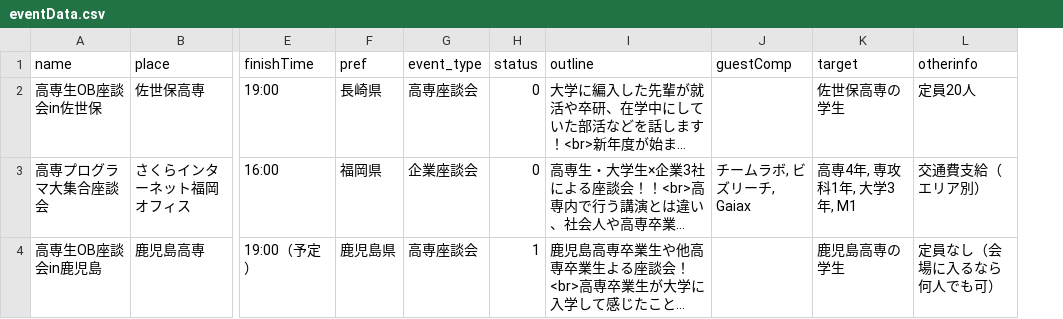
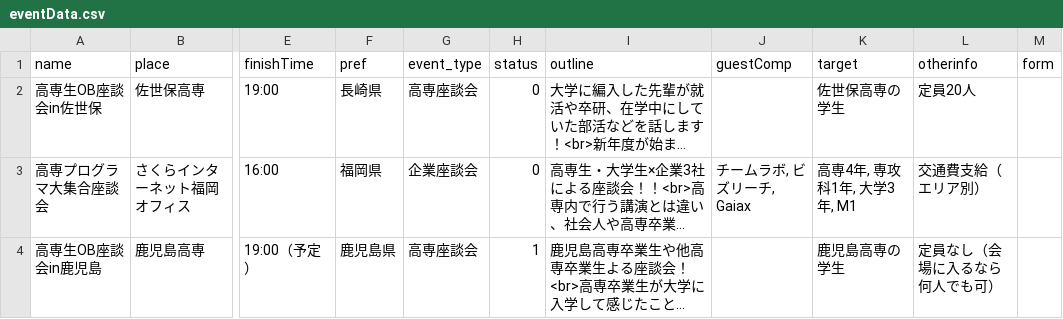
Before and after one commit to quventurets/WUKS_project, a CSV file: db/eventData.csv, drawn as a sheet; only a part is shown, gaps mark what is left out; long unchanged cells end in …; the diff covers the shown part only; the diff names each change by its address in the sheet, - before the commit and + after, or states it on an @@ line.

```diff
--- a/db/eventData.csv
+++ b/db/eventData.csv
+column M (form), empty
```
Also changed, not shown: 1 edited cell elsewhere in this file, 4 other files.
